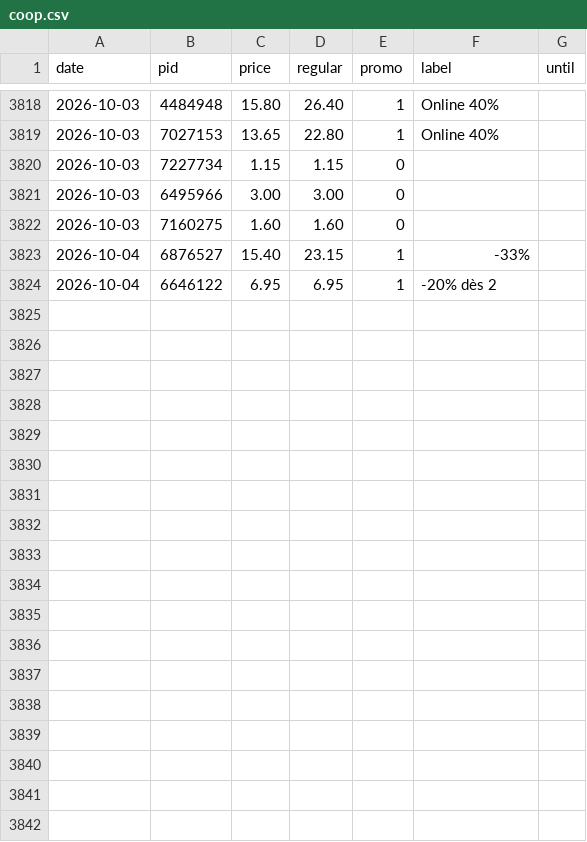
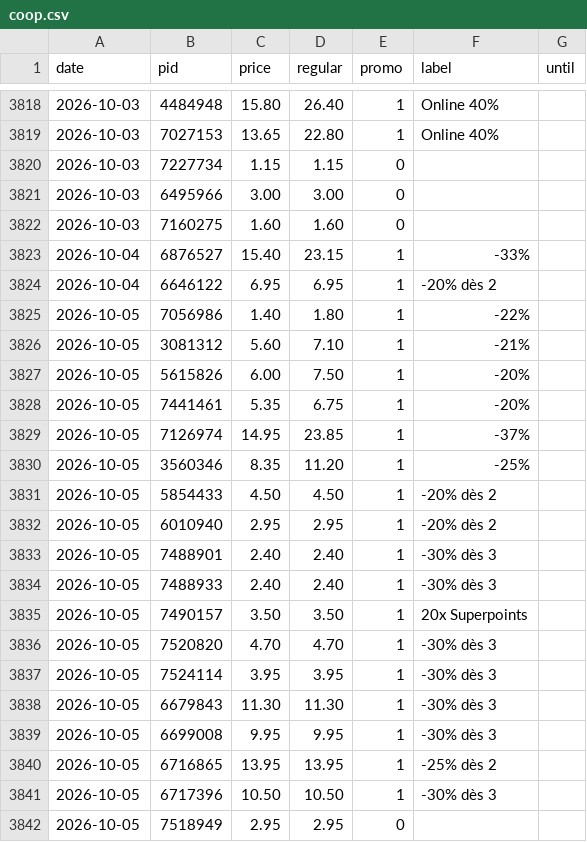
Before and after one commit to komiting/lausanneCatalogs, a CSV file: data/prices/coop.csv, drawn as a sheet; only a part is shown, gaps mark what is left out; the diff names each change by its address in the sheet, - before the commit and + after, or states it on an @@ line.

```diff
--- a/data/prices/coop.csv
+++ b/data/prices/coop.csv
+row 3825: 2026-10-05 | 7056986 | 1.40 | 1.80 | 1 | -22%
+row 3826: 2026-10-05 | 3081312 | 5.60 | 7.10 | 1 | -21%
+row 3827: 2026-10-05 | 5615826 | 6.00 | 7.50 | 1 | -20%
+row 3828: 2026-10-05 | 7441461 | 5.35 | 6.75 | 1 | -20%
+row 3829: 2026-10-05 | 7126974 | 14.95 | 23.85 | 1 | -37%
+row 3830: 2026-10-05 | 3560346 | 8.35 | 11.20 | 1 | -25%
+row 3831: 2026-10-05 | 5854433 | 4.50 | 4.50 | 1 | -20% dès 2
+row 3832: 2026-10-05 | 6010940 | 2.95 | 2.95 | 1 | -20% dès 2
+row 3833: 2026-10-05 | 7488901 | 2.40 | 2.40 | 1 | -30% dès 3
+row 3834: 2026-10-05 | 7488933 | 2.40 | 2.40 | 1 | -30% dès 3
+row 3835: 2026-10-05 | 7490157 | 3.50 | 3.50 | 1 | 20x Superpoints
+row 3836: 2026-10-05 | 7520820 | 4.70 | 4.70 | 1 | -30% dès 3
+row 3837: 2026-10-05 | 7524114 | 3.95 | 3.95 | 1 | -30% dès 3
+row 3838: 2026-10-05 | 6679843 | 11.30 | 11.30 | 1 | -30% dès 3
+row 3839: 2026-10-05 | 6699008 | 9.95 | 9.95 | 1 | -30% dès 3
+row 3840: 2026-10-05 | 6716865 | 13.95 | 13.95 | 1 | -25% dès 2
+row 3841: 2026-10-05 | 6717396 | 10.50 | 10.50 | 1 | -30% dès 3
+row 3842: 2026-10-05 | 7518949 | 2.95 | 2.95 | 0
```
Also changed, not shown: data/prices/aldi.csv, data/prices/lidl.csv, 13 other files.
